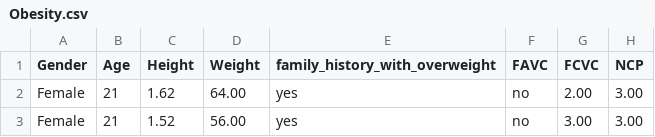
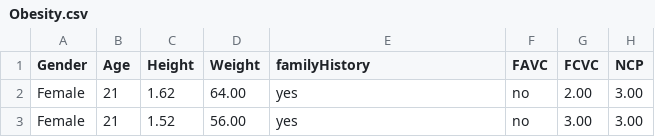
Before and after one commit to pazzi/cienciaDadosIfsp, a CSV file: Obesity.csv, drawn as a sheet; only a part is shown; the diff names each change by its address in the sheet, - before the commit and + after, or states it on an @@ line.

Commit message:
Update Obesity.csv
Altercao em nome de campo

```diff
--- a/Obesity.csv
+++ b/Obesity.csv
-E1: family_history_with_overweight
+E1: familyHistory
```
